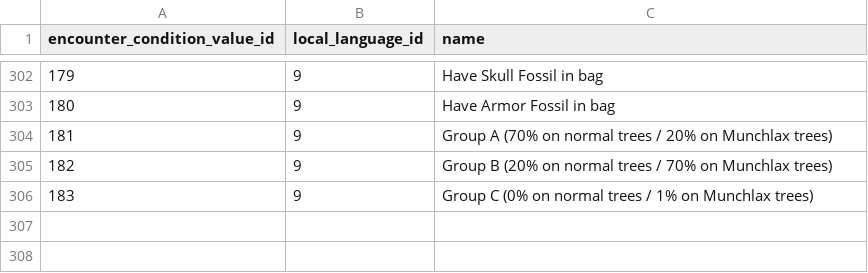
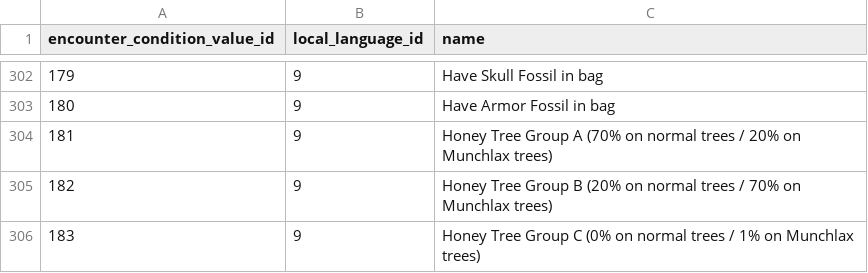
Before and after one commit to PokeAPI/pokeapi, a CSV file: data/v2/csv/encounter_condition_value_prose.csv, drawn as a sheet; only a part is shown, gaps mark what is left out.

Commit message:
address review, verbose condition value prose

```diff
--- a/data/v2/csv/encounter_condition_value_prose.csv
+++ b/data/v2/csv/encounter_condition_value_prose.csv
@@ -303,4 +303,4 @@ encounter_condition_value_id,local_language_id,name
 180,9,Have Armor Fossil in bag
-181,9,Group A (70% on normal trees / 20% on Munchlax trees)
-182,9,Group B (20% on normal trees / 70% on Munchlax trees)
-183,9,Group C (0% on normal trees / 1% on Munchlax trees)
+181,9,Honey Tree Group A (70% on normal trees / 20% on Munchlax trees)
+182,9,Honey Tree Group B (20% on normal trees / 70% on Munchlax trees)
+183,9,Honey Tree Group C (0% on normal trees / 1% on Munchlax trees)
```
